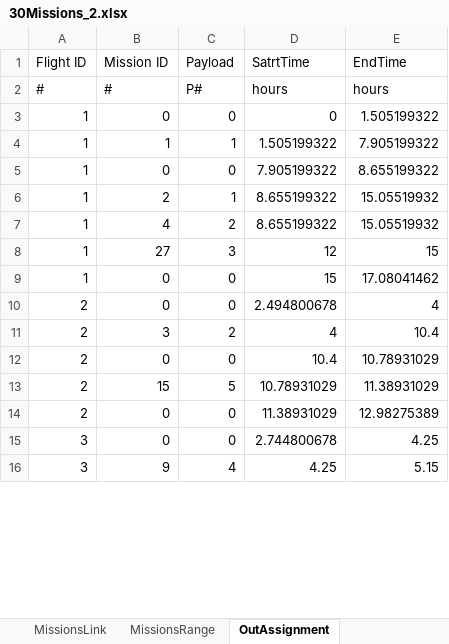
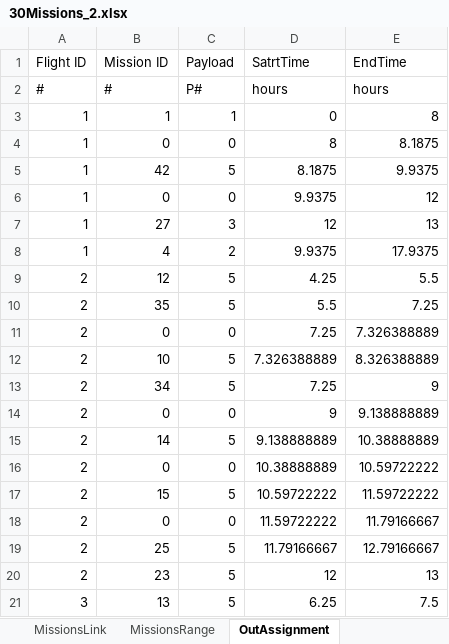
Before and after one commit to ilantc/Magneton, an Excel workbook: 30Missions_2.xlsx, sheet OutAssignment, drawn as a sheet; only a part is shown; values as stored, in another font and other column widths than the file's, no borders; removed rows and columns are numbered as before the commit, all else as after; the diff covers the shown part only; the diff names each change by its address in the sheet, - before the commit and + after, or states it on an @@ line.

```diff
--- a/30Missions_2.xlsx (sheet OutAssignment)
+++ b/30Missions_2.xlsx (sheet OutAssignment)
-row 3: 1 | 0 | 0 | 0 | 1.505199322
-D3 (SatrtTime): 1.505199322
+D3 (SatrtTime): 0
-E3 (EndTime): 7.905199322
+E3 (EndTime): 8
-D4 (SatrtTime): 7.905199322
+D4 (SatrtTime): 8
-E4 (EndTime): 8.655199322
+E4 (EndTime): 8.1875
-row 6: 1 | 2 | 1 | 8.655199322 | 15.05519932
-row 7: 1 | 4 | 2 | 8.655199322 | 15.05519932
+row 5: 1 | 42 | 5 | 8.1875 | 9.9375
+row 6: 1 | 0 | 0 | 9.9375 | 12
-E7 (EndTime): 15
+E7 (EndTime): 13
-row 9: 1 | 0 | 0 | 15 | 17.08041462
+row 8: 1 | 4 | 2 | 9.9375 | 17.9375
+row 9: 2 | 12 | 5 | 4.25 | 5.5
+row 10: 2 | 35 | 5 | 5.5 | 7.25
-D11 (SatrtTime): 2.494800678
+D11 (SatrtTime): 7.25
-E11 (EndTime): 4
+E11 (EndTime): 7.326388889
-row 11: 2 | 3 | 2 | 4 | 10.4
+row 12: 2 | 10 | 5 | 7.326388889 | 8.326388889
+row 13: 2 | 34 | 5 | 7.25 | 9
-D14 (SatrtTime): 10.4
+D14 (SatrtTime): 9
-E14 (EndTime): 10.78931029
+E14 (EndTime): 9.138888889
+row 15: 2 | 14 | 5 | 9.138888889 | 10.38888889
+row 16: 2 | 0 | 0 | 10.38888889 | 10.59722222
-D17 (SatrtTime): 10.78931029
+D17 (SatrtTime): 10.59722222
-E17 (EndTime): 11.38931029
+E17 (EndTime): 11.59722222
-D18 (SatrtTime): 11.38931029
+D18 (SatrtTime): 11.59722222
-E18 (EndTime): 12.98275389
+E18 (EndTime): 11.79166667
-row 15: 3 | 0 | 0 | 2.744800678 | 4.25
-row 16: 3 | 9 | 4 | 4.25 | 5.15
+row 19: 2 | 25 | 5 | 11.79166667 | 12.79166667
+row 20: 2 | 23 | 5 | 12 | 13
+row 21: 3 | 13 | 5 | 6.25 | 7.5
```
Also changed, not shown: 28 added rows, 11 removed rows and 61 edited cells elsewhere in this sheet, 30Missions.xlsx, 60Missions.xlsx, 51 other files.
